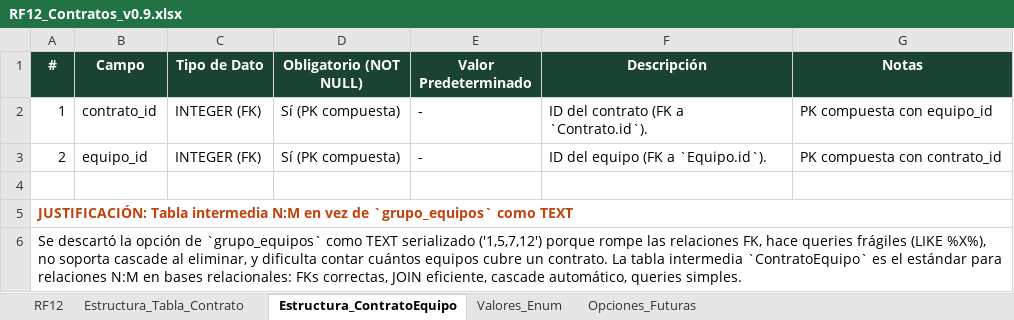
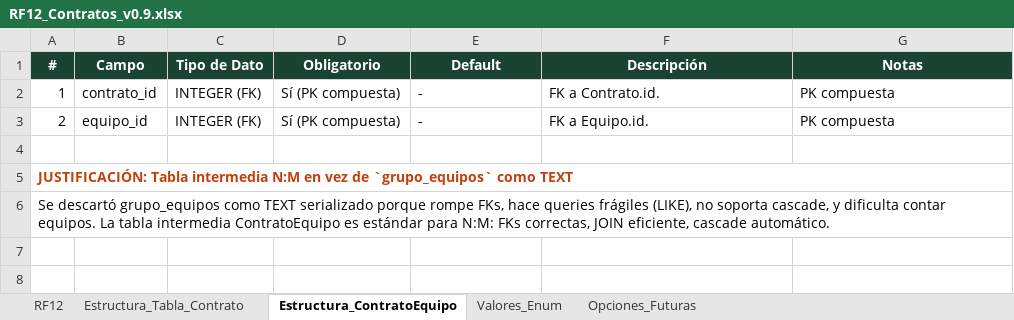
Before and after one commit to khitisakamachisa-collab/cmmsbioai, an Excel workbook: Requisitos Funcionales (RF)/Requisitos Funcionales (RF) v 0.9/RF12_Contratos_v0.9.xlsx, sheet Estructura_ContratoEquipo, drawn as a sheet; values as stored, in another font and other column widths than the file's, no borders; the diff names each change by its address in the sheet, - before the commit and + after, or states it on an @@ line.

```diff
--- a/Requisitos Funcionales (RF)/Requisitos Funcionales (RF) v 0.9/RF12_Contratos_v0.9.xlsx (sheet Estructura_ContratoEquipo)
+++ b/Requisitos Funcionales (RF)/Requisitos Funcionales (RF) v 0.9/RF12_Contratos_v0.9.xlsx (sheet Estructura_ContratoEquipo)
-D1: Obligatorio (NOT NULL)
+D1: Obligatorio
-E1: Valor Predeterminado
+E1: Default
-F2 (Descripción): ID del contrato (FK a `Contrato.id`).
+F2 (Descripción): FK a Contrato.id.
-G2 (Notas): PK compuesta con equipo_id
+G2 (Notas): PK compuesta
-F3 (Descripción): ID del equipo (FK a `Equipo.id`).
+F3 (Descripción): FK a Equipo.id.
-G3 (Notas): PK compuesta con contrato_id
+G3 (Notas): PK compuesta
-A6 (#): Se descartó la opción de `grupo_equipos` como TEXT serializado ('1,5,7,12') porque rompe las relaciones FK, hace queries frágiles (LIKE %X%), no soporta cascade al eliminar, y dificulta contar cuántos equipos cubre un contrato. La tabla intermedia `ContratoEquipo` es el estándar para relaciones N:M en bases relacionales: FKs correctas, JOIN eficiente, cascade automático, queries simples.
+A6 (#): Se descartó grupo_equipos como TEXT serializado porque rompe FKs, hace queries frágiles (LIKE), no soporta cascade, y dificulta contar equipos. La tabla intermedia ContratoEquipo es estándar para N:M: FKs correctas, JOIN eficiente, cascade automático.
```
Also changed, not shown: sheet Estructura_Tabla_Contrato, sheet Opciones_Futuras, sheet RF12, sheet Valores_Enum, Requisitos Funcionales (RF)/Requisitos Funcionales (RF) v 0.9/RF01_Activos_Equipos_v0.9.xlsx, Requisitos Funcionales (RF)/Requisitos Funcionales (RF) v 0.9/RF11_Costos_OT_v0.9.xlsx, 26 other files.
